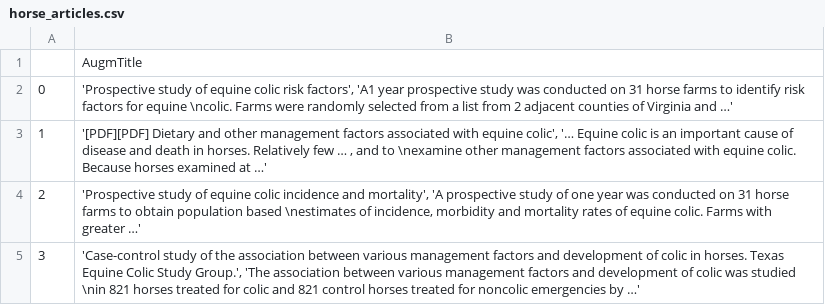
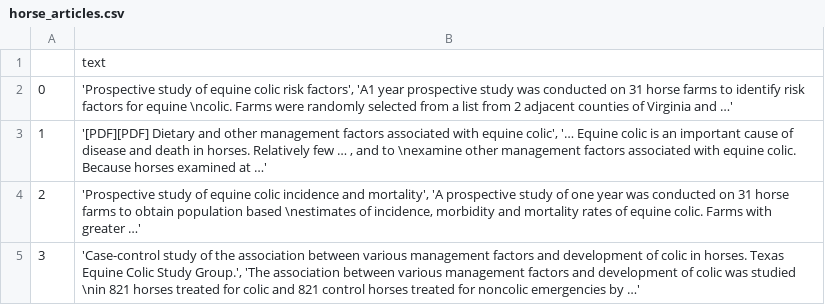
Before and after one commit to SolanaO/Healthcare_SparkNLP_Study, a CSV file: data/horse_articles.csv, drawn as a sheet; only a part is shown.

Commit message:
Update column names.

```diff
--- a/data/horse_articles.csv
+++ b/data/horse_articles.csv
@@ -1,2 +1,2 @@
-,AugmTitle
+,text
 0,"'Prospective study of equine colic risk factors', 'A1 year prospective study was conducted on 31 horse farms to identify risk factors for equine \ncolic. Farms were randomly selected from a list from 2 adjacent counties of Virginia and …'"
```
Also changed, not shown: data/human_articles.csv.
